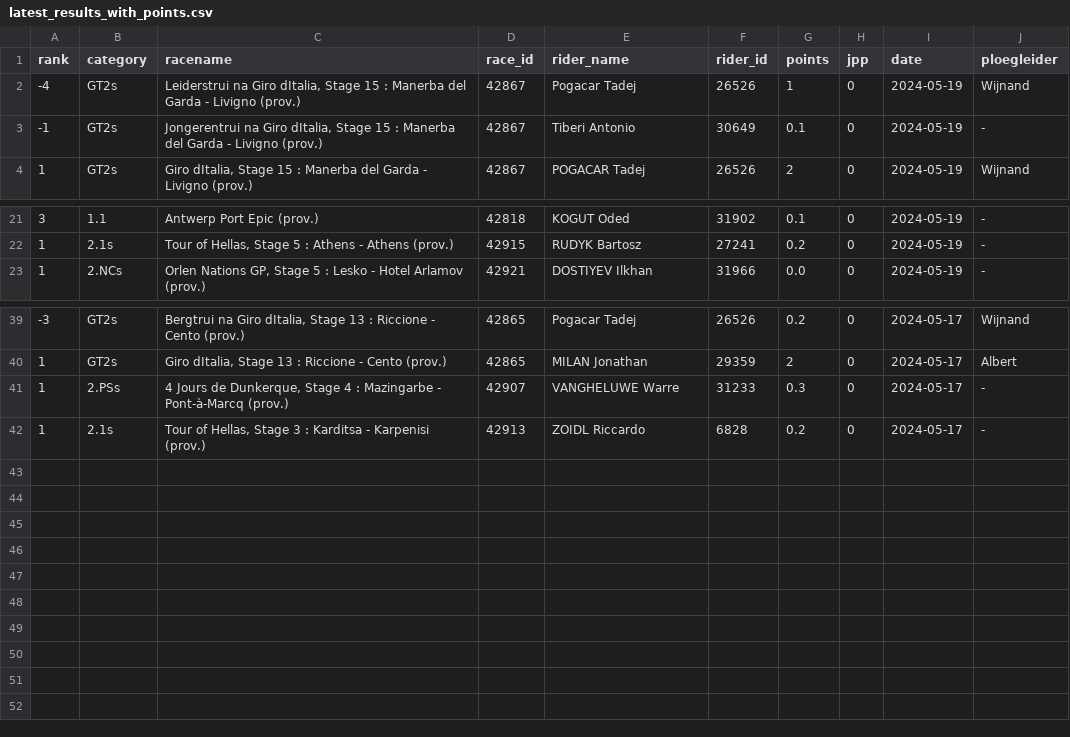
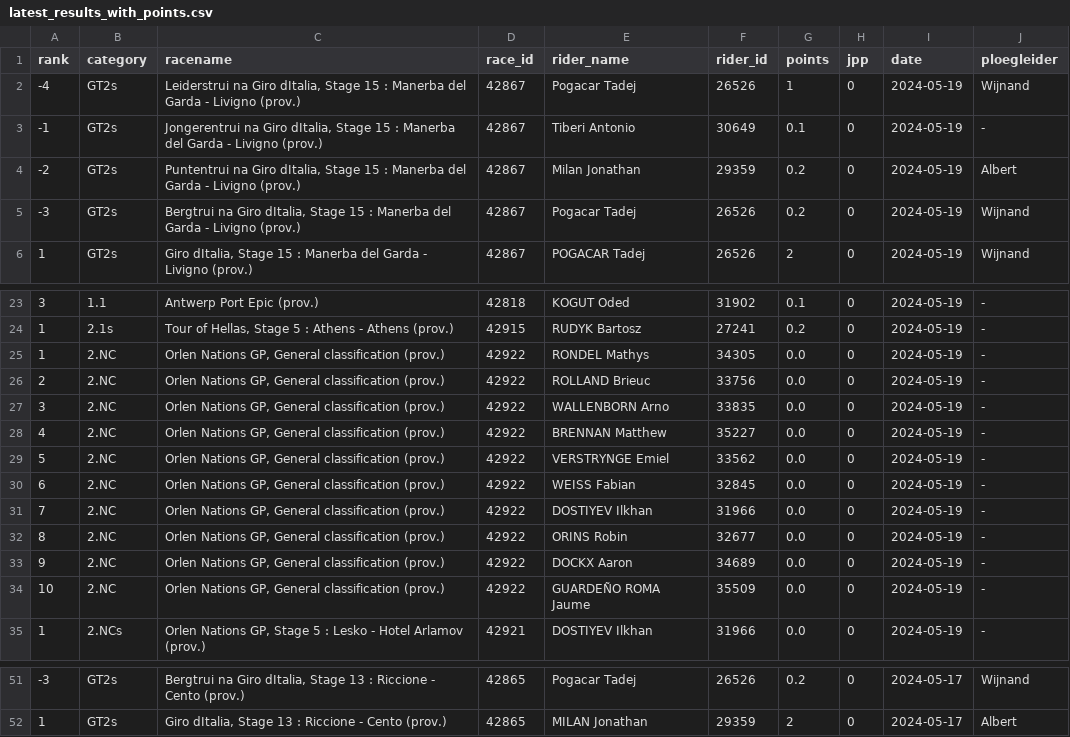
Before and after one commit to wijnandb/wielerspel2024, a CSV file: _data/latest_results_with_points.csv, drawn as a sheet; only a part is shown, gaps mark what is left out; removed rows and columns are numbered as before the commit, all else as after; the diff names each change by its address in the sheet, - before the commit and + after, or states it on an @@ line.

```diff
--- a/_data/latest_results_with_points.csv
+++ b/_data/latest_results_with_points.csv
+row 4: -2 | GT2s | Puntentrui na Giro dItalia, Stage 15 : Manerba del Garda - Livigno (prov.) | 42867 | Milan Jonathan | 29359 | 0.2 | 0 | 2024-05-19 | Albert
+row 5: -3 | GT2s | Bergtrui na Giro dItalia, Stage 15 : Manerba del Garda - Livigno (prov.) | 42867 | Pogacar Tadej | 26526 | 0.2 | 0 | 2024-05-19 | Wijnand
+row 25: 1 | 2.NC | Orlen Nations GP, General classification (prov.) | 42922 | RONDEL Mathys | 34305 | 0.0 | 0 | 2024-05-19 | -
+row 26: 2 | 2.NC | Orlen Nations GP, General classification (prov.) | 42922 | ROLLAND Brieuc | 33756 | 0.0 | 0 | 2024-05-19 | -
+row 27: 3 | 2.NC | Orlen Nations GP, General classification (prov.) | 42922 | WALLENBORN Arno | 33835 | 0.0 | 0 | 2024-05-19 | -
+row 28: 4 | 2.NC | Orlen Nations GP, General classification (prov.) | 42922 | BRENNAN Matthew | 35227 | 0.0 | 0 | 2024-05-19 | -
+row 29: 5 | 2.NC | Orlen Nations GP, General classification (prov.) | 42922 | VERSTRYNGE Emiel | 33562 | 0.0 | 0 | 2024-05-19 | -
+row 30: 6 | 2.NC | Orlen Nations GP, General classification (prov.) | 42922 | WEISS Fabian | 32845 | 0.0 | 0 | 2024-05-19 | -
+row 31: 7 | 2.NC | Orlen Nations GP, General classification (prov.) | 42922 | DOSTIYEV Ilkhan | 31966 | 0.0 | 0 | 2024-05-19 | -
+row 32: 8 | 2.NC | Orlen Nations GP, General classification (prov.) | 42922 | ORINS Robin | 32677 | 0.0 | 0 | 2024-05-19 | -
+row 33: 9 | 2.NC | Orlen Nations GP, General classification (prov.) | 42922 | DOCKX Aaron | 34689 | 0.0 | 0 | 2024-05-19 | -
+row 34: 10 | 2.NC | Orlen Nations GP, General classification (prov.) | 42922 | GUARDEÑO ROMA Jaume | 35509 | 0.0 | 0 | 2024-05-19 | -
-row 41: 1 | 2.PSs | 4 Jours de Dunkerque, Stage 4 : Mazingarbe - Pont-à-Marcq (prov.) | 42907 | VANGHELUWE Warre | 31233 | 0.3 | 0 | 2024-05-17 | -
-row 42: 1 | 2.1s | Tour of Hellas, Stage 3 : Karditsa - Karpenisi (prov.) | 42913 | ZOIDL Riccardo | 6828 | 0.2 | 0 | 2024-05-17 | -
```
Also changed, not shown: _data/ploegleiders/albert.csv, _data/ploegleiders/wijnand.csv, 6 other files.
